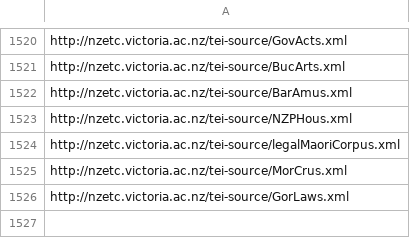
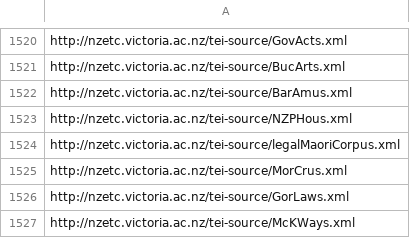
Before and after one commit to stuartyeates/sampler, a CSV file: TEI/nzetc-urls.csv, drawn as a sheet; only a part is shown, gaps mark what is left out; the diff names each change by its address in the sheet, - before the commit and + after, or states it on an @@ line.

Commit message:
add

```diff
--- a/TEI/nzetc-urls.csv
+++ b/TEI/nzetc-urls.csv
+row 1527: http://nzetc.victoria.ac.nz/tei-source/McKWays.xml
```
